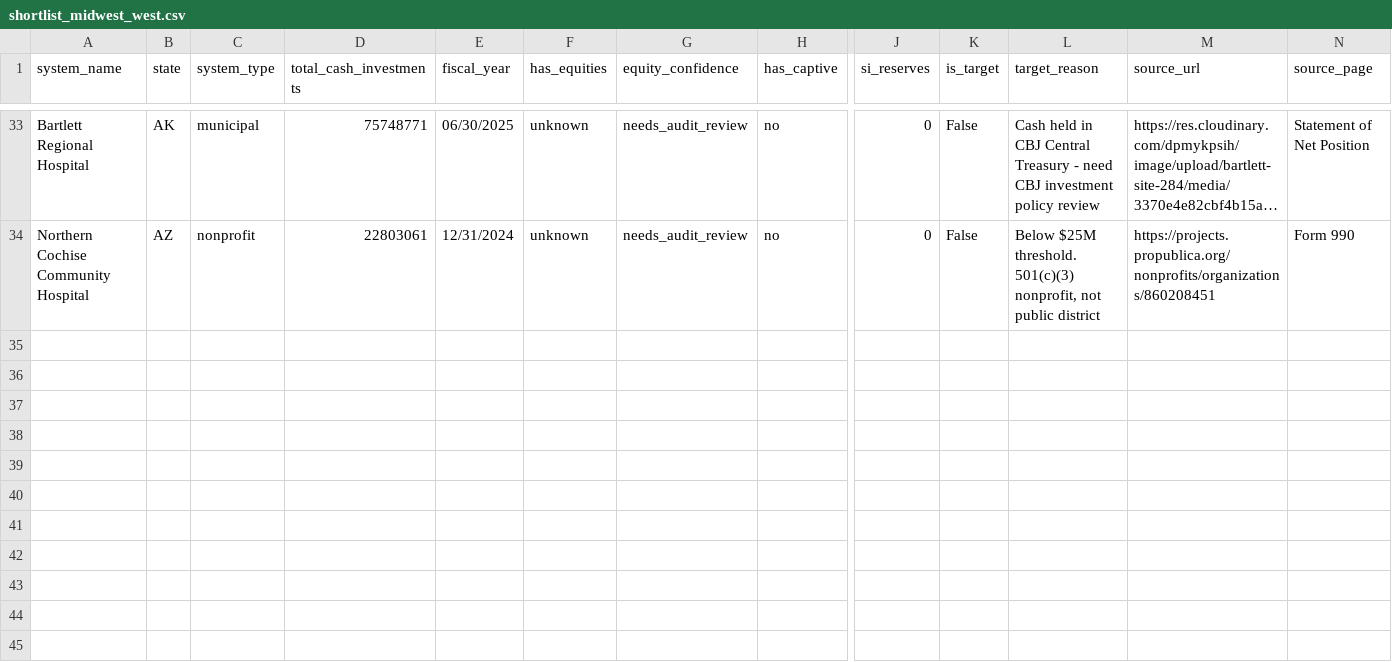
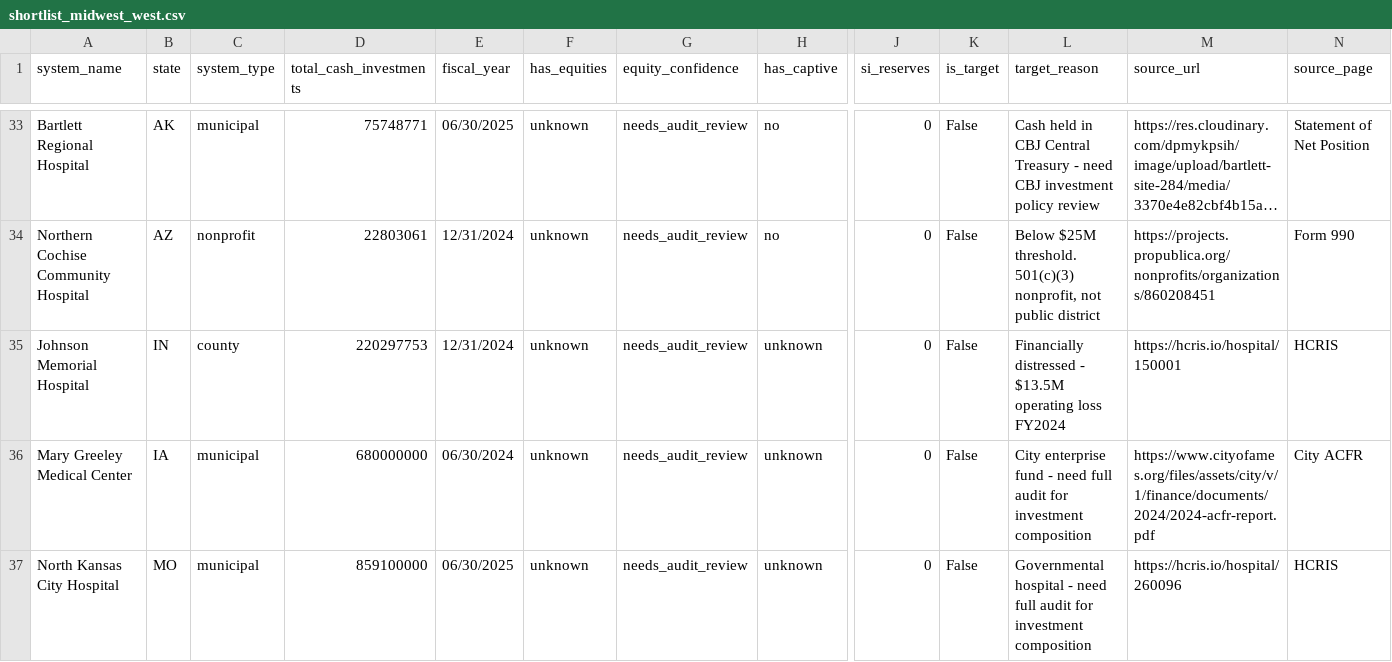
Before and after one commit to ryanwbookingzone/herbalife-form5500-research, a CSV file: quick_screen/shortlist_midwest_west.csv, drawn as a sheet; only a part is shown, gaps mark what is left out; long unchanged cells end in …; rows hold the shown columns only; the diff names each change by its address in the sheet, - before the commit and + after, or states it on an @@ line.

```diff
--- a/quick_screen/shortlist_midwest_west.csv
+++ b/quick_screen/shortlist_midwest_west.csv
+row 35: Johnson Memorial Hospital | IN | county | 220297753 | 12/31/2024 | unknown | needs_audit_review | unknown | 0 | False | Financially distressed - $13.5M operating loss FY2024 | https://hcris.io/hospital/150001 | HCRIS
+row 36: Mary Greeley Medical Center | IA | municipal | 680000000 | 06/30/2024 | unknown | needs_audit_review | unknown | 0 | False | City enterprise fund - need full audit for investment composition | https://www.cityofames.org/files/assets/city/v/1/finance/documents/2024/2024-acfr-report.pdf | City ACFR
+row 37: North Kansas City Hospital | MO | municipal | 859100000 | 06/30/2025 | unknown | needs_audit_review | unknown | 0 | False | Governmental hospital - need full audit for investment composition | https://hcris.io/hospital/260096 | HCRIS
```
